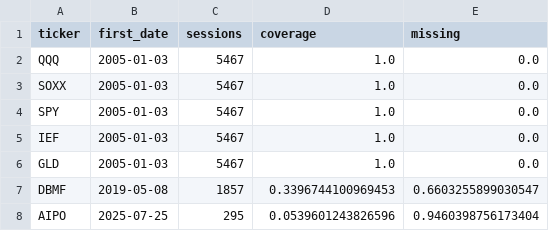
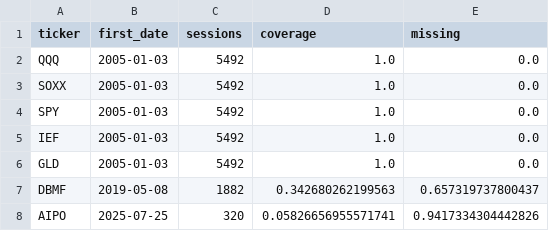
Before and after one commit to fintechshan/FontesFund, a CSV file: data/backtest_results/coverage_windows.csv, drawn as a sheet.

```diff
--- a/data/backtest_results/coverage_windows.csv
+++ b/data/backtest_results/coverage_windows.csv
@@ -1,8 +1,8 @@
 ticker,first_date,sessions,coverage,missing
-QQQ,2005-01-03,5467,1.0,0.0
-SOXX,2005-01-03,5467,1.0,0.0
-SPY,2005-01-03,5467,1.0,0.0
-IEF,2005-01-03,5467,1.0,0.0
-GLD,2005-01-03,5467,1.0,0.0
-DBMF,2019-05-08,1857,0.3396744100969453,0.6603255899030547
-AIPO,2025-07-25,295,0.0539601243826596,0.9460398756173404
+QQQ,2005-01-03,5492,1.0,0.0
+SOXX,2005-01-03,5492,1.0,0.0
+SPY,2005-01-03,5492,1.0,0.0
+IEF,2005-01-03,5492,1.0,0.0
+GLD,2005-01-03,5492,1.0,0.0
+DBMF,2019-05-08,1882,0.342680262199563,0.657319737800437
+AIPO,2025-07-25,320,0.05826656955571741,0.9417334304442826
```
Also changed, not shown: data/backtest_results/20yr_comparison.csv, data/backtest_results/lag_honesty.csv, 21 other files.
